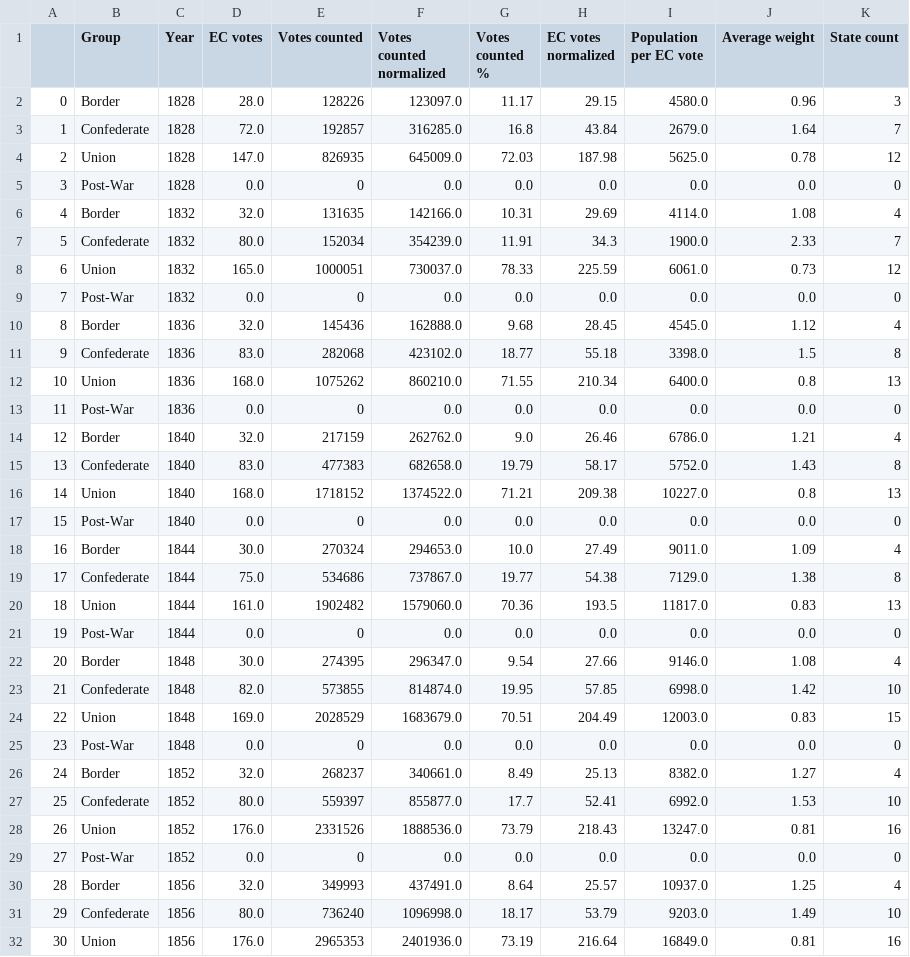
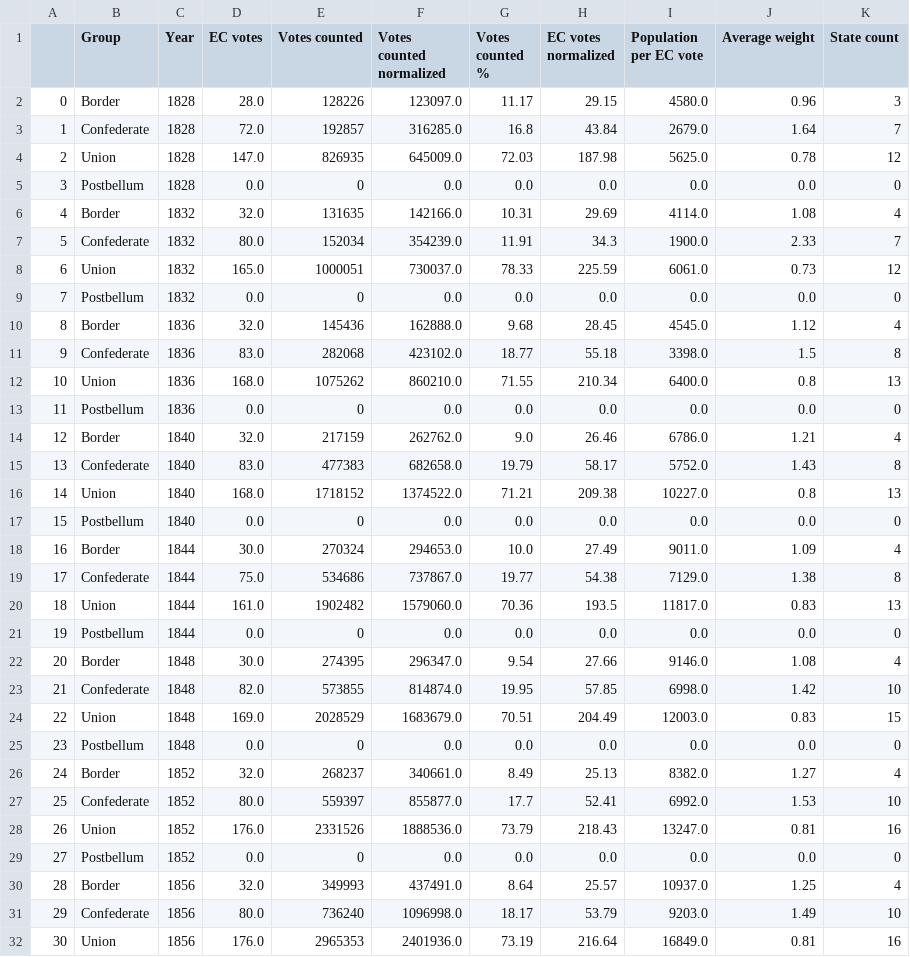
Before and after one commit to dannynoonan/electoralytics, a CSV file: data/gen/acw/noSmall/groupAggsByYear.csv (was data/gen_noSmall/groupAggsByYear.csv), drawn as a sheet; only a part is shown; the diff covers the shown part only; the diff names each change by its address in the sheet, - before the commit and + after, or states it on an @@ line.

```diff
--- a/data/gen_noSmall/groupAggsByYear.csv
+++ b/data/gen/acw/noSmall/groupAggsByYear.csv
-B5 (Group): Post-War
+B5 (Group): Postbellum
-B9 (Group): Post-War
+B9 (Group): Postbellum
-B13 (Group): Post-War
+B13 (Group): Postbellum
-B17 (Group): Post-War
+B17 (Group): Postbellum
-B21 (Group): Post-War
+B21 (Group): Postbellum
-B25 (Group): Post-War
+B25 (Group): Postbellum
-B29 (Group): Post-War
+B29 (Group): Postbellum
```
Also changed, not shown: 42 edited cells elsewhere in this file, data/gen/acw/noSmall/avgWeightByYear.csv, data/gen/acw/noSmall/pivotOnYear.csv, 43 other files.
